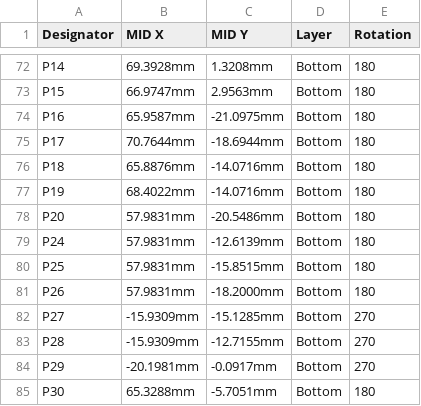
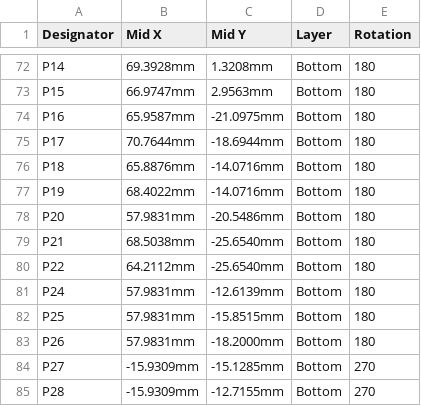
Before and after one commit to eSpark-Backup/gerholdvoorde-dronebms, a CSV file: Design Files/Powermodule-v7.0.3/Pick_n_Place/Centroid.csv (was Design Files/Powermodule-v7.0.3/Pick_n_Place/Centriod.csv), drawn as a sheet; only a part is shown, gaps mark what is left out; the shorter side is filled out with more unchanged rows; the diff names each change by its address in the sheet, - before the commit and + after, or states it on an @@ line.

```diff
--- a/Design Files/Powermodule-v7.0.3/Pick_n_Place/Centriod.csv
+++ b/Design Files/Powermodule-v7.0.3/Pick_n_Place/Centroid.csv
-B1: MID X
+B1: Mid X
-C1: MID Y
+C1: Mid Y
+row 79: P21 | 68.5038mm | -25.6540mm | Bottom | 180
+row 80: P22 | 64.2112mm | -25.6540mm | Bottom | 180
```
Also changed, not shown: Design Files/Powermodule-v7.0.3/Pick_n_Place/Pick Place for PCB-Powermodule-v7.0.3.csv, 53 other files.
